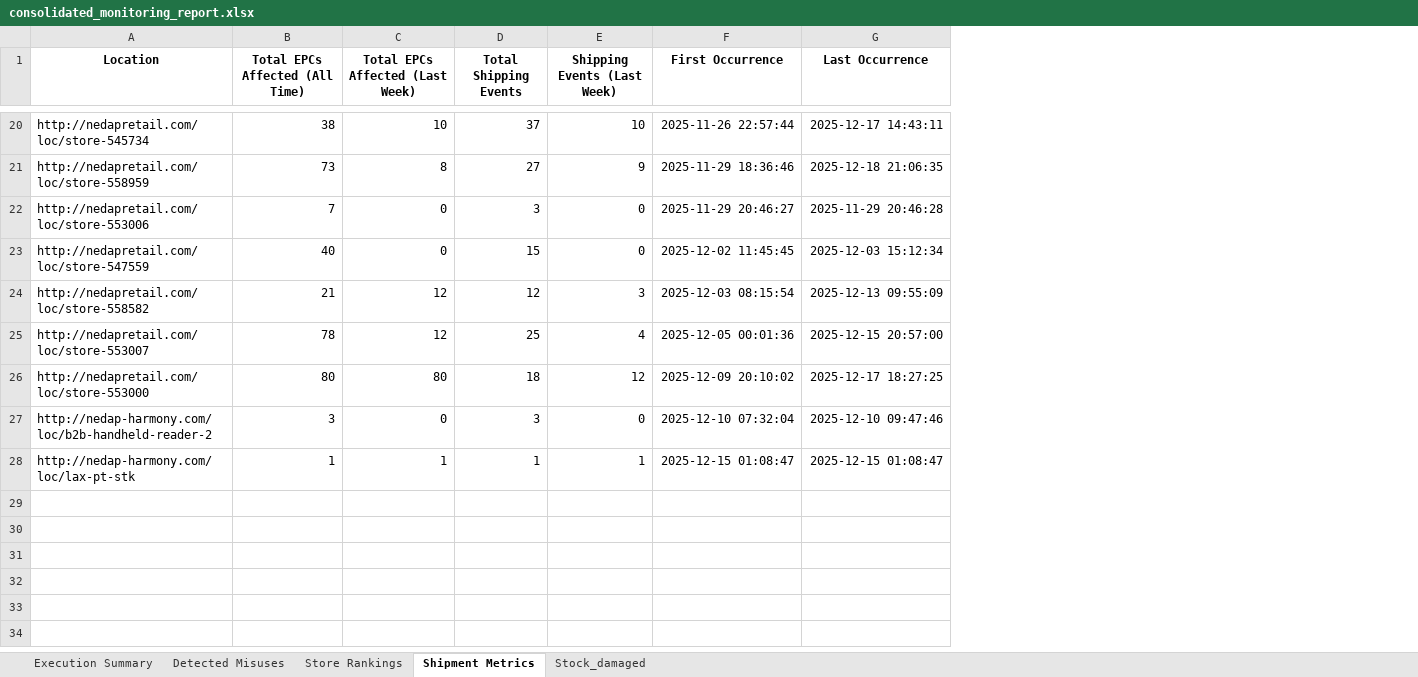
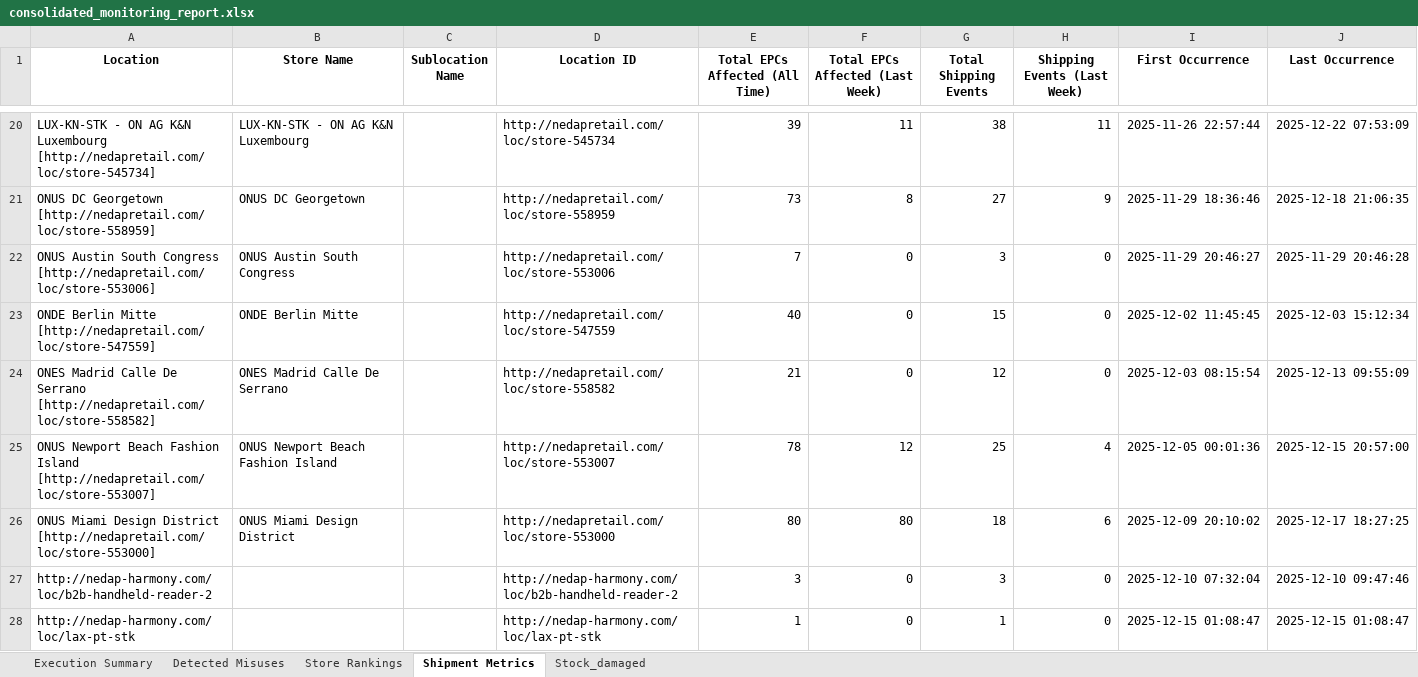
Before and after one commit to xadriann/Status-dashboard, an Excel workbook: consolidated_monitoring_report.xlsx, sheet Shipment Metrics, drawn as a sheet; only a part is shown, gaps mark what is left out; values as stored, in another font and other column widths than the file's, no borders; addresses are those after the commit; the diff covers the shown part only; the diff names each change by its address in the sheet, - before the commit and + after, or states it on an @@ line.

Commit message:
Ponemos los nombres de tiendas en vez de las location_id

```diff
--- a/consolidated_monitoring_report.xlsx (sheet Shipment Metrics)
+++ b/consolidated_monitoring_report.xlsx (sheet Shipment Metrics)
+column A (Location), rows 20-28: LUX-KN-STK - ON AG K&N Luxembourg [http://nedapretail.com/loc/store-545734] | ONUS DC Georgetown [http://nedapretail.com/loc/store-558959] | ONUS Austin South Congress [http://nedapretail.com/loc/store-553006] | ONDE Berlin Mitte [http://nedapretail.com/loc/store-547559] | ONES Madrid Calle De Serrano [http://nedapretail.com/loc/store-558582] | ONUS Newport Beach Fashion Island [http://nedapretail.com/loc/store-553007] | ONUS Miami Design District [http://nedapretail.com/loc/store-553000] | http://nedap-harmony.com/loc/b2b-handheld-reader-2 | http://nedap-harmony.com/loc/lax-pt-stk
+column B (Store Name), rows 20-26: LUX-KN-STK - ON AG K&N Luxembourg | ONUS DC Georgetown | ONUS Austin South Congress | ONDE Berlin Mitte | ONES Madrid Calle De Serrano | ONUS Newport Beach Fashion Island | ONUS Miami Design District
+column C (Sublocation Name), empty
-D1: Location
+D1: Location ID
-E20 (Total EPCs Affected (All Time)): 38
+E20 (Total EPCs Affected (All Time)): 39
-F20 (Total EPCs Affected (Last Week)): 10
+F20 (Total EPCs Affected (Last Week)): 11
-G20 (Total Shipping Events): 37
+G20 (Total Shipping Events): 38
-H20 (Shipping Events (Last Week)): 10
+H20 (Shipping Events (Last Week)): 11
-J20 (Last Occurrence): 2025-12-17 14:43:11
+J20 (Last Occurrence): 2025-12-22 07:53:09
-F24 (Total EPCs Affected (Last Week)): 12
+F24 (Total EPCs Affected (Last Week)): 0
-H24 (Shipping Events (Last Week)): 3
+H24 (Shipping Events (Last Week)): 0
-H26 (Shipping Events (Last Week)): 12
+H26 (Shipping Events (Last Week)): 6
-F28 (Total EPCs Affected (Last Week)): 1
+F28 (Total EPCs Affected (Last Week)): 0
-H28 (Shipping Events (Last Week)): 1
+H28 (Shipping Events (Last Week)): 0
```
Also changed, not shown: 28 edited cells elsewhere in this sheet, sheet Stock_damaged, sheet Detected Misuses, sheet Store Rankings, sheet Execution Summary, 10 other files.
